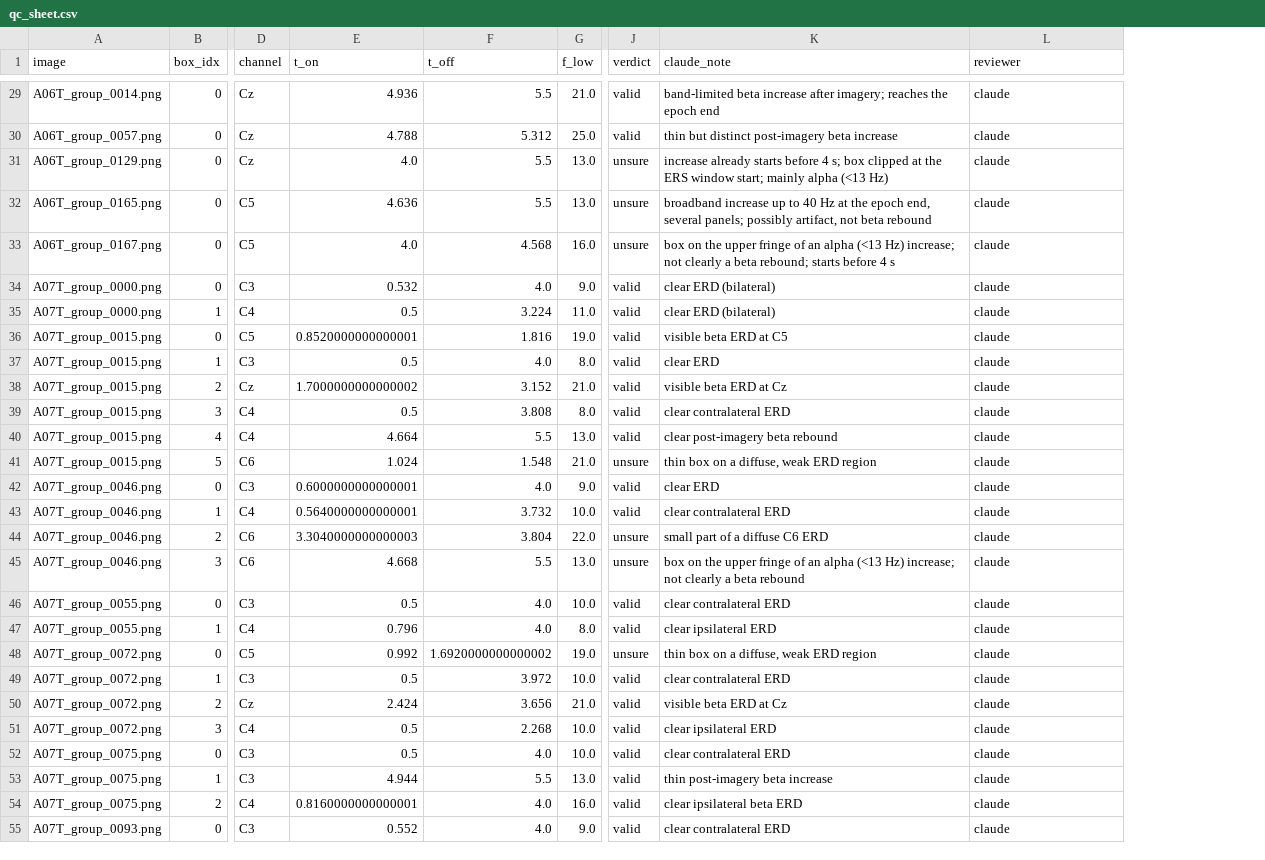
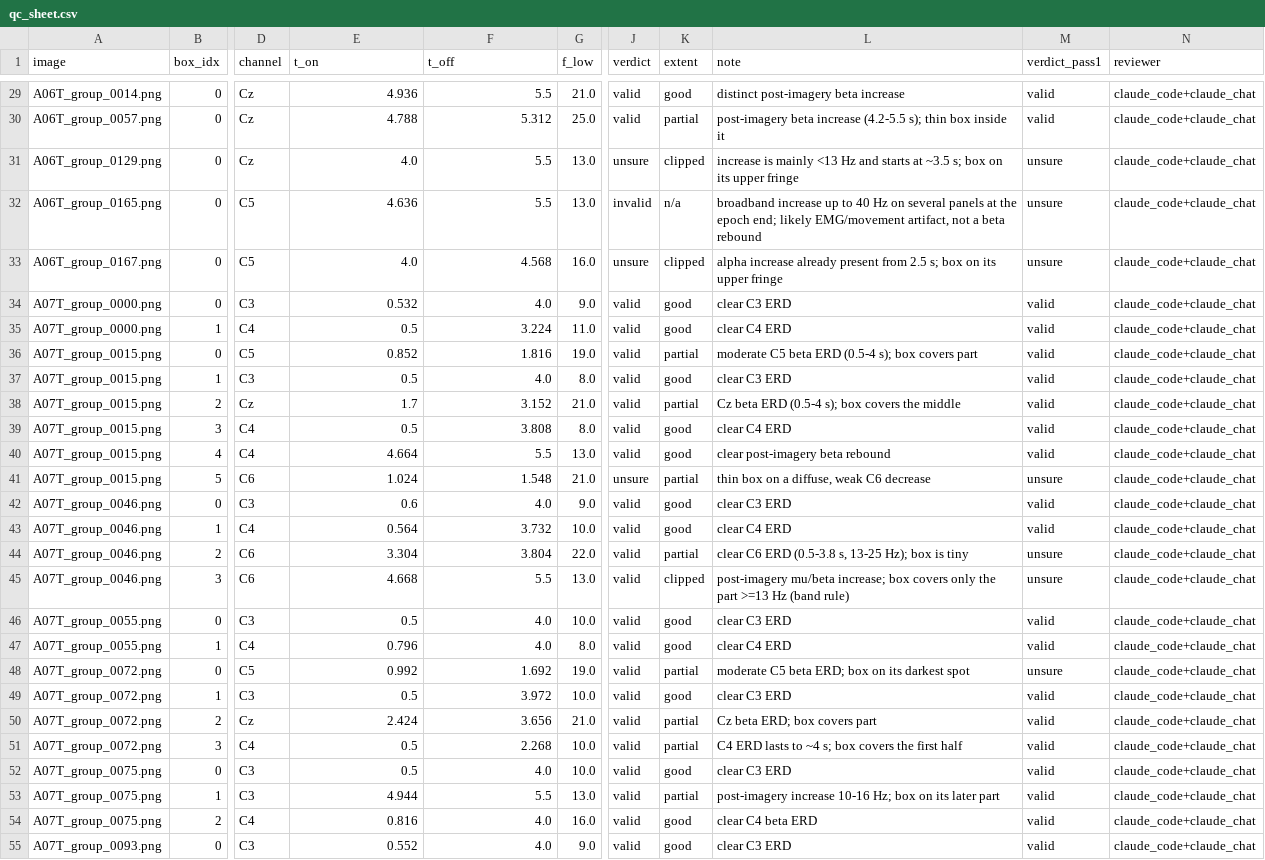
Before and after one commit to luminolous/quiet-cortex, a CSV file: results/qc/qc_sheet.csv, drawn as a sheet; only a part is shown, gaps mark what is left out; removed rows and columns are numbered as before the commit, all else as after; the diff covers the shown part only; the diff names each change by its address in the sheet, - before the commit and + after, or states it on an @@ line.

Commit message:
fix(train): validate YOLO on unpadded images; add QC results to annotation notebook

```diff
--- a/results/qc/qc_sheet.csv
+++ b/results/qc/qc_sheet.csv
-column K (claude_note), rows 29-55: band-limited beta increase after imagery; reaches the epoch end | thin but distinct post-imagery beta increase | increase already starts before 4 s; box clipped at the ERS window start; mainly alpha (<13 Hz) | broadband increase up to 40 Hz at the epoch end, several panels; possibly artifact, not beta rebound | box on the upper fringe of an alpha (<13 Hz) increase; not clearly a beta rebound; starts before 4 s | clear ERD (bilateral) | clear ERD (bilateral) | visible beta ERD at C5 | clear ERD | visible beta ERD at Cz | clear contralateral ERD | clear post-imagery beta rebound | thin box on a diffuse, weak ERD region | clear ERD | clear contralateral ERD | small part of a diffuse C6 ERD | box on the upper fringe of an alpha (<13 Hz) increase; not clearly a beta rebound | clear contralateral ERD | clear ipsilateral ERD | thin box on a diffuse, weak ERD region | clear contralateral ERD | visible beta ERD at Cz | clear ipsilateral ERD | clear contralateral ERD | thin post-imagery beta increase | clear ipsilateral beta ERD | clear contralateral ERD
+column K (extent), rows 29-55: good | partial | clipped | n/a | clipped | good | good | partial | good | partial | good | good | partial | good | good | partial | clipped | good | good | partial | good | partial | partial | good | partial | good | good
+column L (note), rows 29-55: distinct post-imagery beta increase | post-imagery beta increase (4.2-5.5 s); thin box inside it | increase is mainly <13 Hz and starts at ~3.5 s; box on its upper fringe | broadband increase up to 40 Hz on several panels at the epoch end; likely EMG/movement artifact, not a beta rebound | alpha increase already present from 2.5 s; box on its upper fringe | clear C3 ERD | clear C4 ERD | moderate C5 beta ERD (0.5-4 s); box covers part | clear C3 ERD | Cz beta ERD (0.5-4 s); box covers the middle | clear C4 ERD | clear post-imagery beta rebound | thin box on a diffuse, weak C6 decrease | clear C3 ERD | clear C4 ERD | clear C6 ERD (0.5-3.8 s, 13-25 Hz); box is tiny | post-imagery mu/beta increase; box covers only the part >=13 Hz (band rule) | clear C3 ERD | clear C4 ERD | moderate C5 beta ERD; box on its darkest spot | clear C3 ERD | Cz beta ERD; box covers part | C4 ERD lasts to ~4 s; box covers the first half | clear C3 ERD | post-imagery increase 10-16 Hz; box on its later part | clear C4 beta ERD | clear C3 ERD
+column M (verdict_pass1), rows 29-55: valid | valid | unsure | unsure | unsure | valid | valid | valid | valid | valid | valid | valid | unsure | valid | valid | unsure | unsure | valid | valid | unsure | valid | valid | valid | valid | valid | valid | valid
-N29:N55 (reviewer): claude
+N29:N55 (reviewer): claude_code+claude_chat
-J32 (verdict): unsure
+J32 (verdict): invalid
-E36 (t_on): 0.8520000000000001
+E36 (t_on): 0.852
-E38 (t_on): 1.7000000000000002
+E38 (t_on): 1.7
-E42 (t_on): 0.6000000000000001
+E42 (t_on): 0.6
-E43 (t_on): 0.5640000000000001
+E43 (t_on): 0.564
-E44 (t_on): 3.3040000000000003
+E44 (t_on): 3.304
-J44:J45 (verdict): unsure
+J44:J45 (verdict): valid
-F48 (t_off): 1.6920000000000002
+F48 (t_off): 1.692
-J48 (verdict): unsure
+J48 (verdict): valid
-E54 (t_on): 0.8160000000000001
+E54 (t_on): 0.816
```
Also changed, not shown: 100 edited cells elsewhere in this file, results/tables/all_runs.csv, results/tables/decoding_by_subject.csv, 4 other files.
